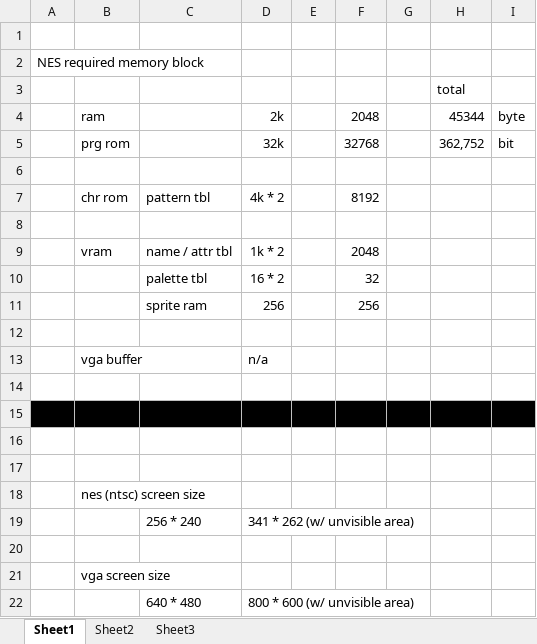
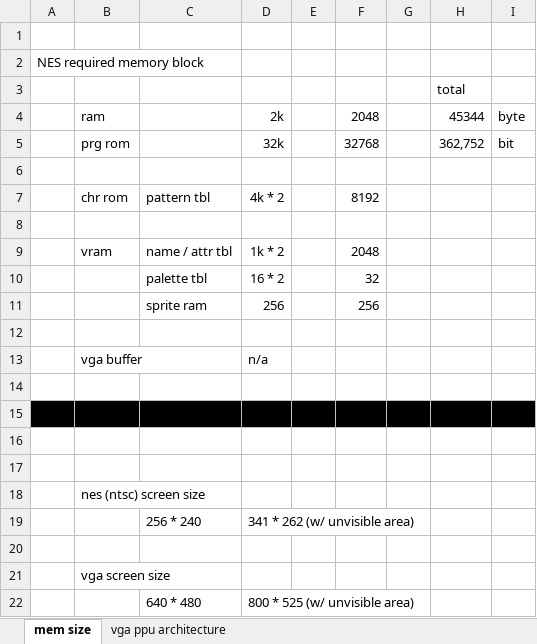
Before and after one commit to astoria-d/motonesfpga, an Excel workbook: doc/de1-memory-doc.xlsx, sheet mem size, drawn as a sheet; values as stored, in another font and other column widths than the file's, no borders; the diff names each change by its address in the sheet, - before the commit and + after, or states it on an @@ line.

```diff
--- a/doc/de1-memory-doc.xlsx (sheet mem size)
+++ b/doc/de1-memory-doc.xlsx (sheet mem size)
-sheet tab: Sheet1
+sheet tab: mem size
-sheet tab: Sheet2
+sheet tab: vga ppu architecture
-sheet tab: Sheet3
-D22: 800 * 600 (w/ unvisible area)
+D22: 800 * 525 (w/ unvisible area)
```
Also changed, not shown: sheet vga ppu architecture, charts or pictures, 22 other files.
